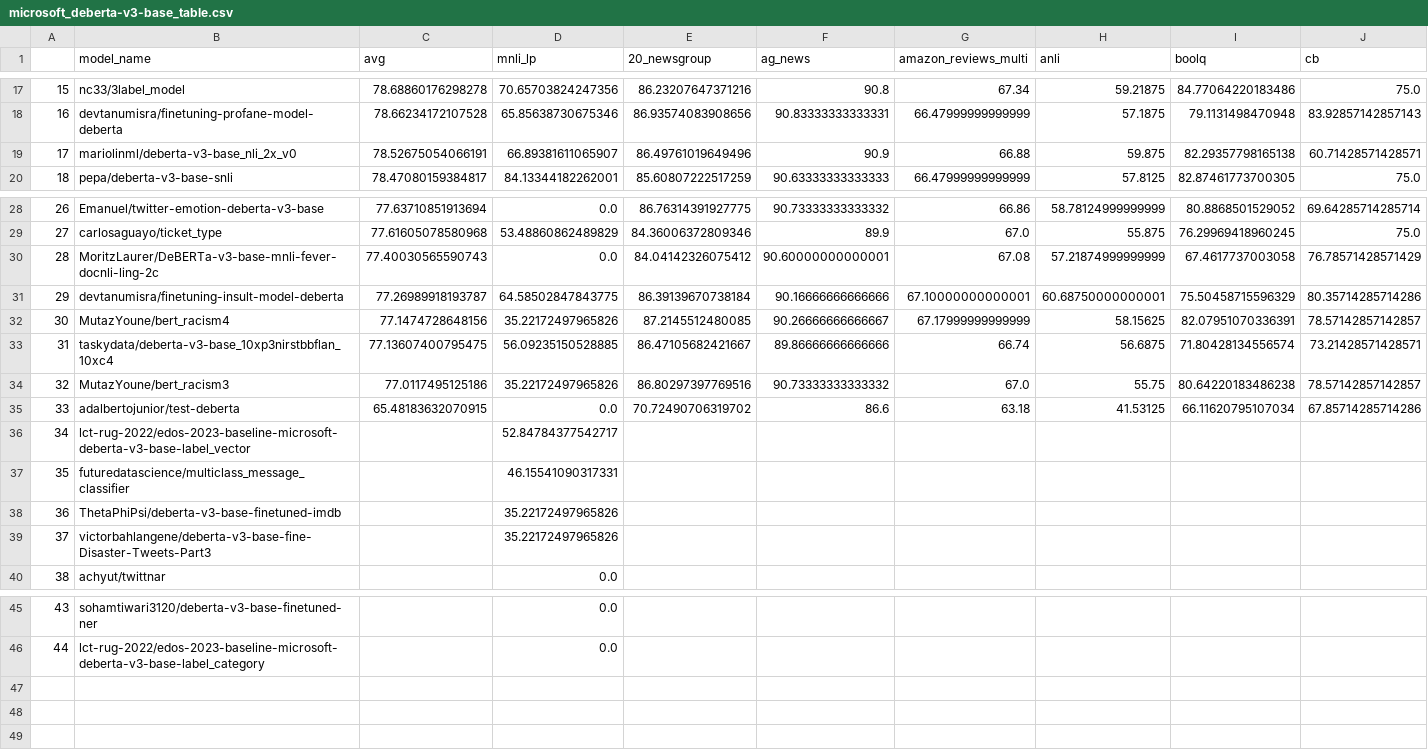
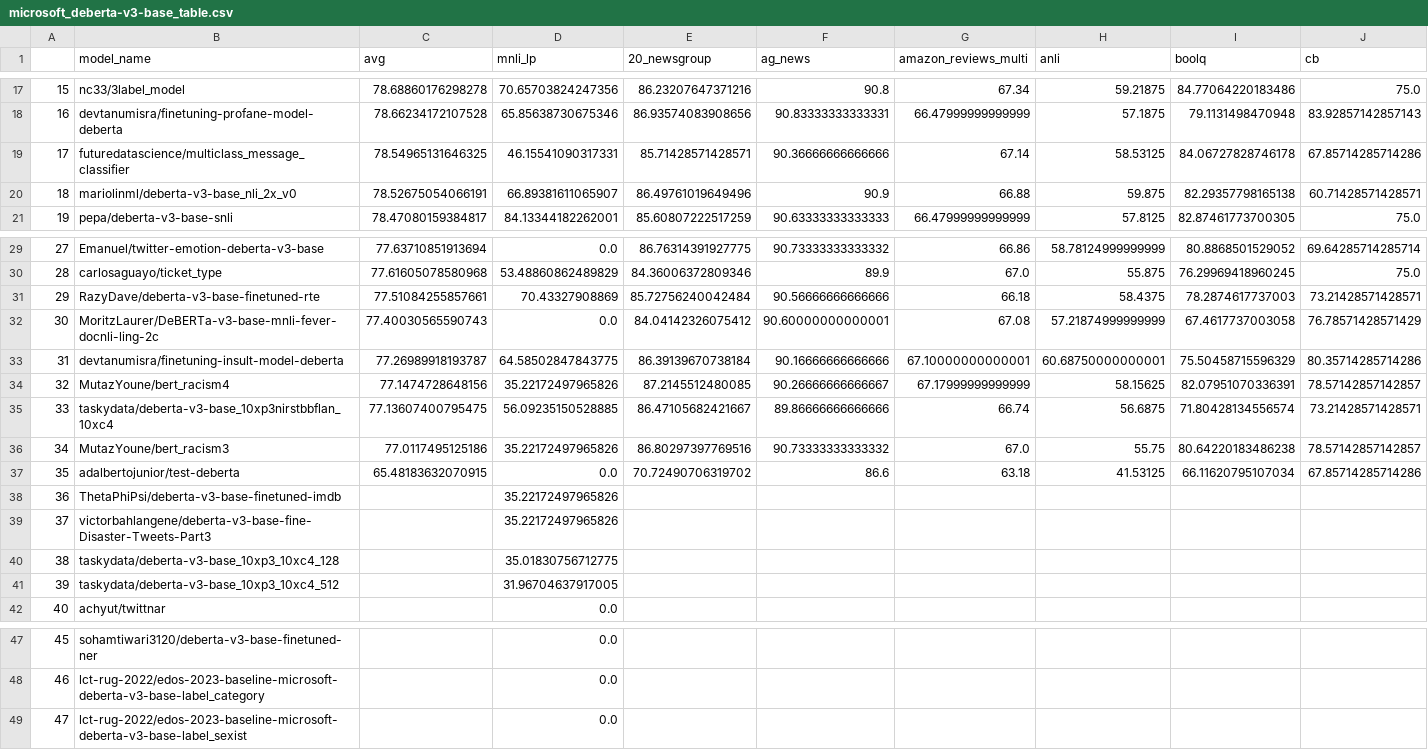
Before and after one commit to IBM/model-recycling, a CSV file: results/microsoft_deberta-v3-base_table.csv, drawn as a sheet; only a part is shown, gaps mark what is left out; removed rows and columns are numbered as before the commit, all else as after; rows hold the shown columns only; the diff names each change by its address in the sheet, - before the commit and + after, or states it on an @@ line.

Commit message:
update models (auto)

```diff
--- a/results/microsoft_deberta-v3-base_table.csv
+++ b/results/microsoft_deberta-v3-base_table.csv
+row 19: 17 | futuredatascience/multiclass_message_classifier | 78.54965131646325 | 46.15541090317331 | 85.71428571428571 | 90.36666666666666 | 67.14 | 58.53125 | 84.06727828746178 | 67.85714285714286
@@ column A renumbered between rows 20 and 48 @@
+row 31: 29 | RazyDave/deberta-v3-base-finetuned-rte | 77.51084255857661 | 70.43327908869 | 85.72756240042484 | 90.56666666666666 | 66.18 | 58.4375 | 78.2874617737003 | 73.21428571428571
-row 36: 34 | lct-rug-2022/edos-2023-baseline-microsoft-deberta-v3-base-label_vector |  | 52.84784377542717
-row 37: 35 | futuredatascience/multiclass_message_classifier |  | 46.15541090317331
+row 40: 38 | taskydata/deberta-v3-base_10xp3_10xc4_128 |  | 35.01830756712775
+row 41: 39 | taskydata/deberta-v3-base_10xp3_10xc4_512 |  | 31.96704637917005
+row 49: 47 | lct-rug-2022/edos-2023-baseline-microsoft-deberta-v3-base-label_sexist |  | 0.0
```
Also changed, not shown: results/bert-base-cased_table.csv, results/bert-base-uncased_table.csv, 9 other files.
